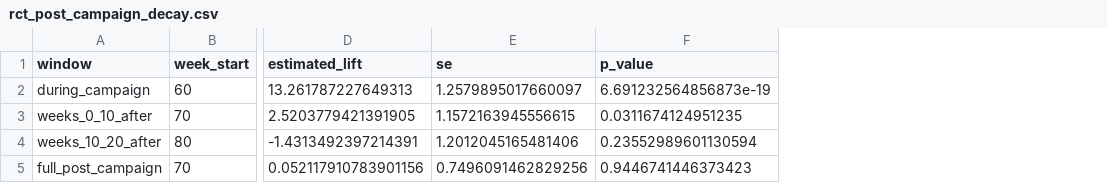
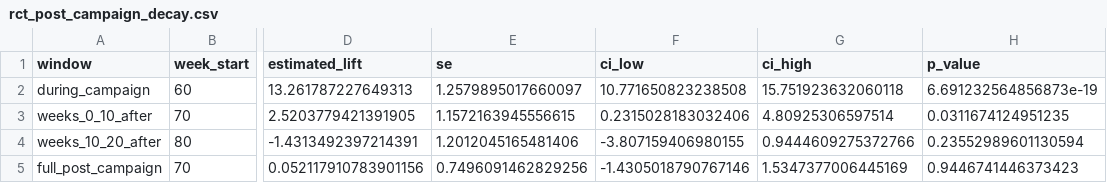
Before and after one commit to crystal1361/atmosphere-dooh-measurement, a CSV file: outputs/tables/rct_post_campaign_decay.csv, drawn as a sheet; only a part is shown, gaps mark what is left out; the diff names each change by its address in the sheet, - before the commit and + after, or states it on an @@ line.

Commit message:
Add files via upload

```diff
--- a/outputs/tables/rct_post_campaign_decay.csv
+++ b/outputs/tables/rct_post_campaign_decay.csv
+column F (ci_low), rows 2-5: 10.771650823238508 | 0.2315028183032406 | -3.807159406980155 | -1.4305018790767146
+column G (ci_high), rows 2-5: 15.751923632060118 | 4.80925306597514 | 0.9444609275372766 | 1.5347377006445169
```
